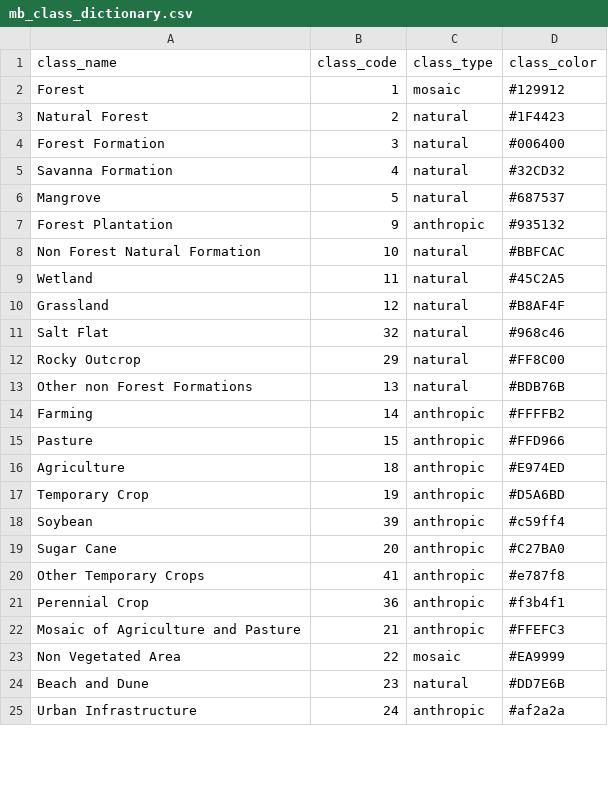
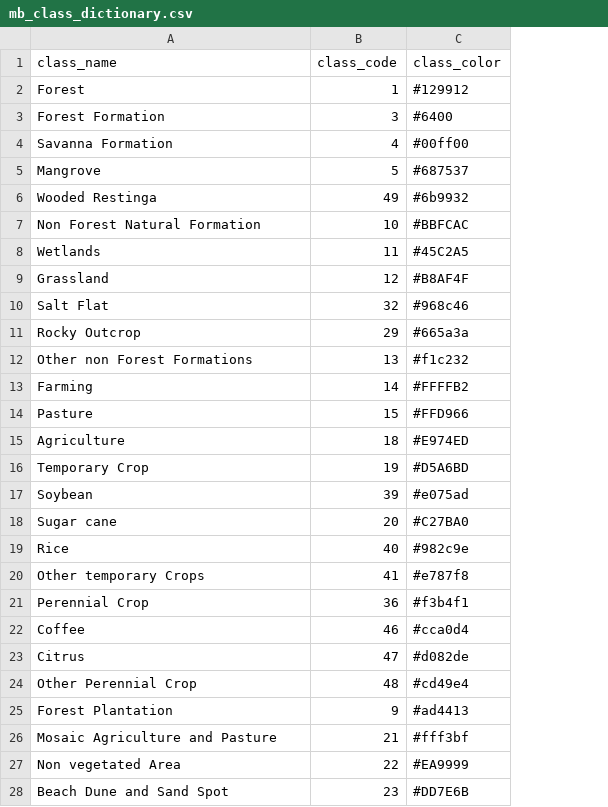
Before and after one commit to hugotseixas/forest-agri-conversion, a CSV file: data/mb_class_dictionary.csv, drawn as a sheet; only a part is shown; removed rows and columns are numbered as before the commit, all else as after; the diff covers the shown part only; the diff names each change by its address in the sheet, - before the commit and + after, or states it on an @@ line.

Commit message:
New classes dictionary of mapbiomas lulc collection 6.

```diff
--- a/data/mb_class_dictionary.csv
+++ b/data/mb_class_dictionary.csv
-column C (class_type), row 2: mosaic; rows 4-6: all natural; rows 8-24: natural | natural | natural | natural | natural | natural | anthropic | anthropic | anthropic | anthropic | anthropic | anthropic | anthropic | anthropic | anthropic | mosaic | natural
-row 3: Natural Forest | 2 | natural | #1F4423
-C3 (class_color): #006400
+C3 (class_color): #6400
-C4 (class_color): #32CD32
+C4 (class_color): #00ff00
-row 7: Forest Plantation | 9 | anthropic | #935132
+row 6: Wooded Restinga | 49 | #6b9932
-A8 (class_name): Wetland
+A8 (class_name): Wetlands
-C11 (class_color): #FF8C00
+C11 (class_color): #665a3a
-C12 (class_color): #BDB76B
+C12 (class_color): #f1c232
-C17 (class_color): #c59ff4
+C17 (class_color): #e075ad
-A18 (class_name): Sugar Cane
+A18 (class_name): Sugar cane
+row 19: Rice | 40 | #982c9e
-A20 (class_name): Other Temporary Crops
+A20 (class_name): Other temporary Crops
+row 22: Coffee | 46 | #cca0d4
+row 23: Citrus | 47 | #d082de
+row 24: Other Perennial Crop | 48 | #cd49e4
+row 25: Forest Plantation | 9 | #ad4413
-A26 (class_name): Mosaic of Agriculture and Pasture
+A26 (class_name): Mosaic Agriculture and Pasture
-C26 (class_color): #FFEFC3
+C26 (class_color): #fff3bf
-A27 (class_name): Non Vegetated Area
+A27 (class_name): Non vegetated Area
-A28 (class_name): Beach and Dune
+A28 (class_name): Beach Dune and Sand Spot
-row 25: Urban Infrastructure | 24 | anthropic | #af2a2a
```
Also changed, not shown: 1 added row and 5 edited cells elsewhere in this file.
